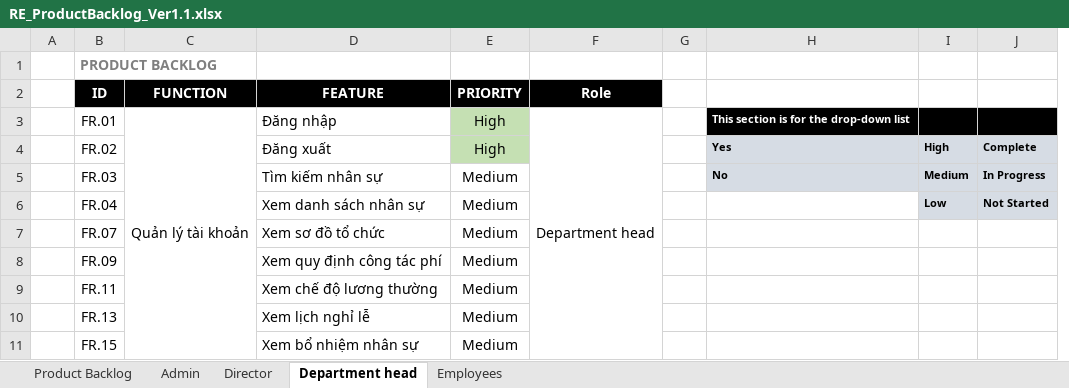
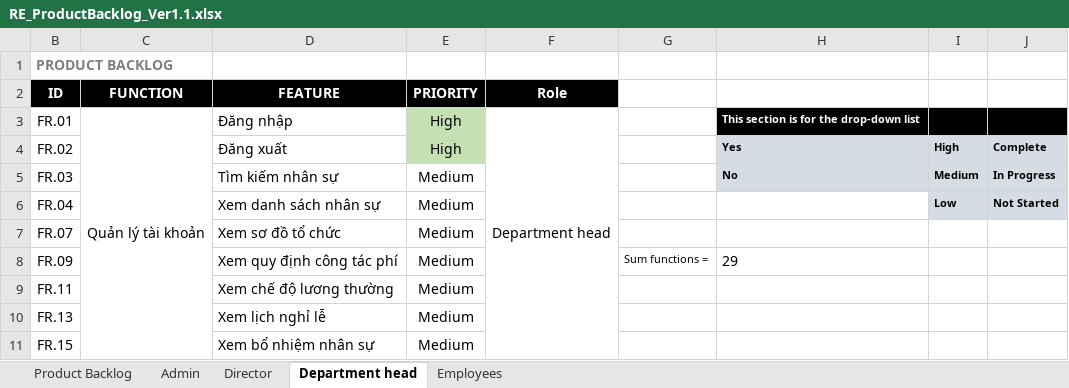
Before and after one commit to DamianHuynh/Capstone-Project, an Excel workbook: Improgress/2. Artifact and Deliverable/Requirement/ProductBacklog/RE_ProductBacklog_Ver1.1.xlsx, sheet Department head, drawn as a sheet; only a part is shown; values as stored, in another font and other column widths than the file's, no borders; conditional formats not drawn; removed rows and columns are numbered as before the commit, all else as after; the diff names each change by its address in the sheet, - before the commit and + after, or states it on an @@ line.

```diff
--- a/Improgress/2. Artifact and Deliverable/Requirement/ProductBacklog/RE_ProductBacklog_Ver1.1.xlsx (sheet Department head)
+++ b/Improgress/2. Artifact and Deliverable/Requirement/ProductBacklog/RE_ProductBacklog_Ver1.1.xlsx (sheet Department head)
@@ column A hidden, empty @@
-column G, empty
+column G, row 8: Sum functions =
-H8: (empty)
+H8: 29
```
Also changed, not shown: sheet Employees, sheet Admin, sheet Director, hidden cells, Private/Nhân/2. Artifact and Deliverable/Requirement/PM_Question_Ver1.0.xlsx.
